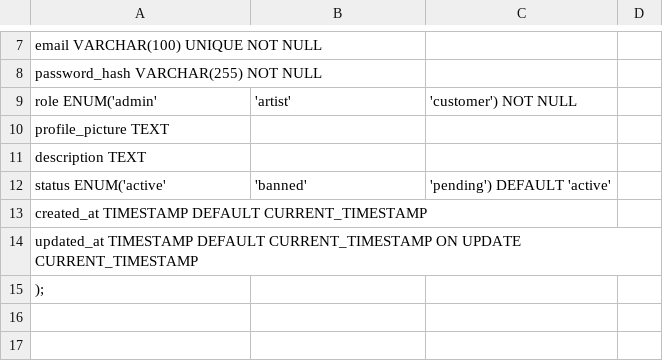
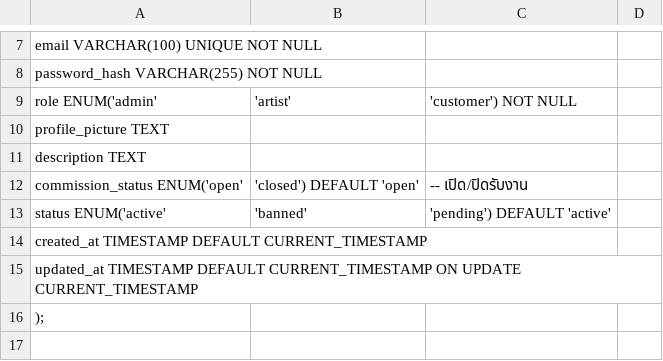
Before and after one commit to oOKaragaOo/springService, a CSV file: dataBase.csv, drawn as a sheet; only a part is shown, gaps mark what is left out; the shorter side is filled out with more unchanged rows; the diff covers the shown part only; the diff names each change by its address in the sheet, - before the commit and + after, or states it on an @@ line.

Commit message:
database update ll
🔵 Customer เริ่มต้นจ้างงาน
    └── กรอกฟอร์ม → เลือก Artist → แนบไฟล์ brief (Commission_Briefs)
    └── สร้าง Commission → status = "requested"

🟡 Artist ตอบรับงาน
    └── artist_id = current user
    └── status เปลี่ยนเป็น:
         - "accepted" → เริ่มทำงานได้
         - "rejected" → งานถูกปฏิเสธ

🛠️ Artist ทำงาน → อัปโหลดไฟล์
    └── อัปโหลดผ่าน Commission_Files
    └── file_type = 'sketch' / 'progress'
    └── status = 'pending'

📩 Artist กดส่งงาน
    └── status ของไฟล์ = "delivered"
    └── Commission อาจเปลี่ยนเป็น "delivered"

👀 Customer ตรวจสอบงาน
    └── ถ้าพอใจ → กด “Approve” → status ไฟล์ = "approved", Commission = "completed"
    └── ถ้าไม่พอใจ → กด “Reject” → อาจคอมเมนต์กลับ / เริ่มแก้งาน

💵 Payment (Optional)
    └── หลัง approve หรือ ก่อนเริ่มงาน (ตามระบบ)
    └── บันทึกใน Payments table

🔕 เมื่อเสร็จสิ้น:
    └── Commission status = "completed"
    └── ทั้งคู่สามารถรีวิวกันผ่าน Reviews table ได้

```diff
--- a/dataBase.csv
+++ b/dataBase.csv
+row 12: commission_status ENUM('open' | 'closed') DEFAULT 'open' | -- เปิด/ปิดรับงาน
```
Also changed, not shown: 40 added rows, 1 moved row and 15 edited cells elsewhere in this file.
